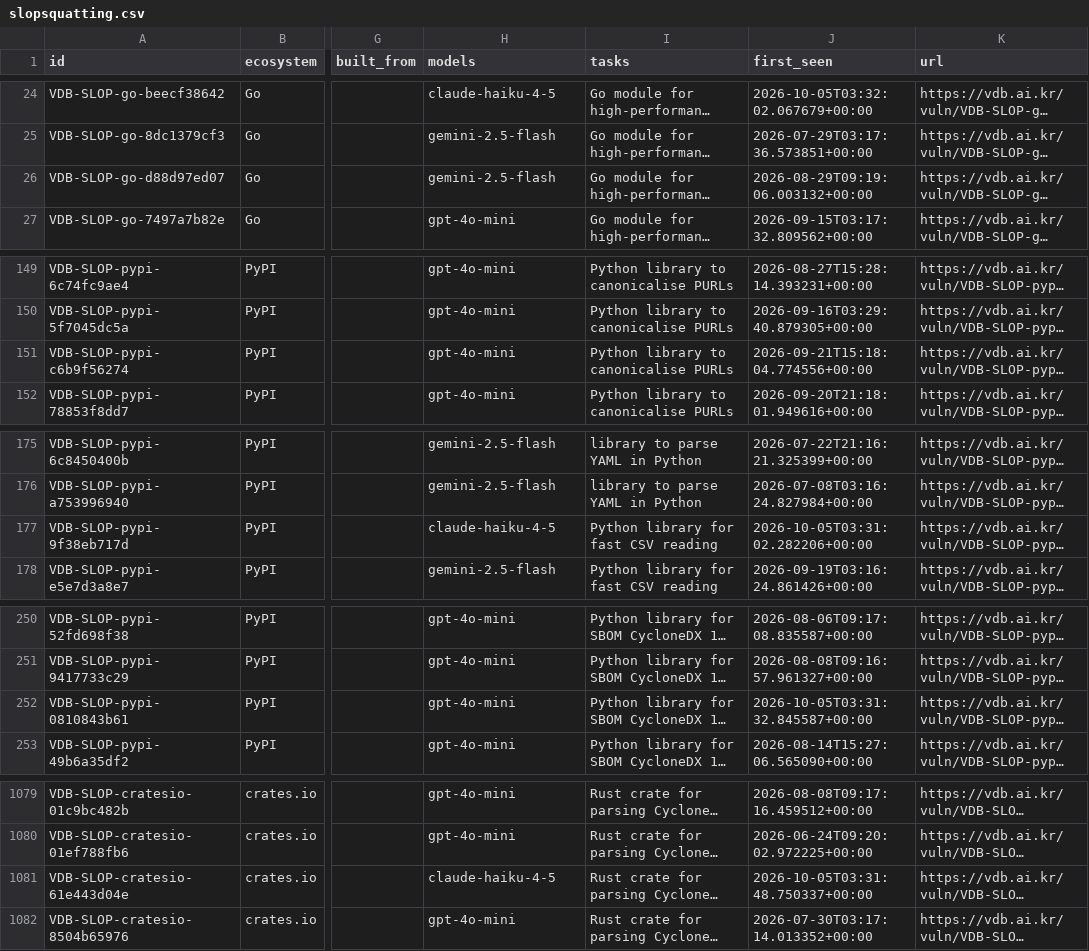
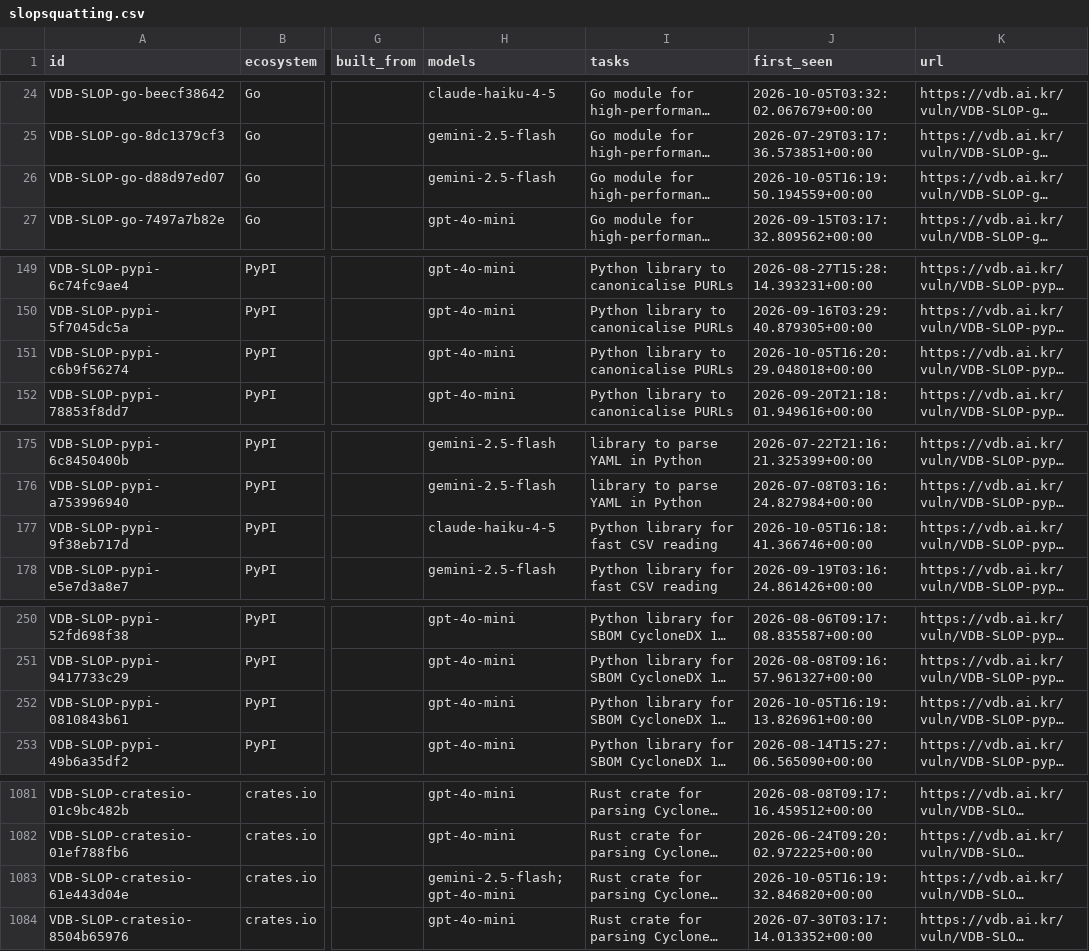
Before and after one commit to 0pstech/slopsquatting-dataset, a CSV file: slopsquatting.csv, drawn as a sheet; only a part is shown, gaps mark what is left out; long unchanged cells end in …; addresses are those after the commit; the diff covers the shown part only; the diff names each change by its address in the sheet, - before the commit and + after, or states it on an @@ line.

```diff
--- a/slopsquatting.csv
+++ b/slopsquatting.csv
-J26 (first_seen): 2026-08-29T09:19:06.003132+00:00
+J26 (first_seen): 2026-10-05T16:19:50.194559+00:00
-J151 (first_seen): 2026-09-21T15:18:04.774556+00:00
+J151 (first_seen): 2026-10-05T16:20:29.048018+00:00
-J177 (first_seen): 2026-10-05T03:31:02.282206+00:00
+J177 (first_seen): 2026-10-05T16:18:41.366746+00:00
-J252 (first_seen): 2026-10-05T03:31:32.845587+00:00
+J252 (first_seen): 2026-10-05T16:19:13.826961+00:00
-H1083 (models): claude-haiku-4-5
+H1083 (models): gemini-2.5-flash;gpt-4o-mini
-J1083 (first_seen): 2026-10-05T03:31:48.750337+00:00
+J1083 (first_seen): 2026-10-05T16:19:32.846820+00:00
```
Also changed, not shown: 4 added rows and 21 edited cells elsewhere in this file, 3 other files.
